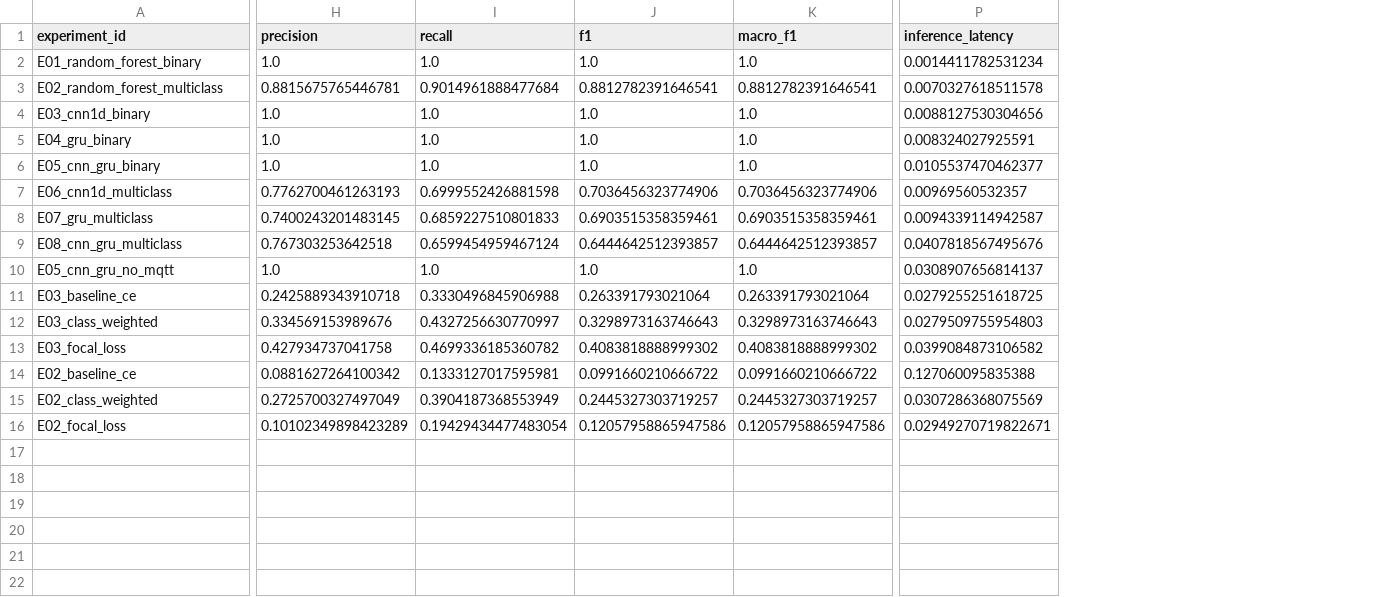
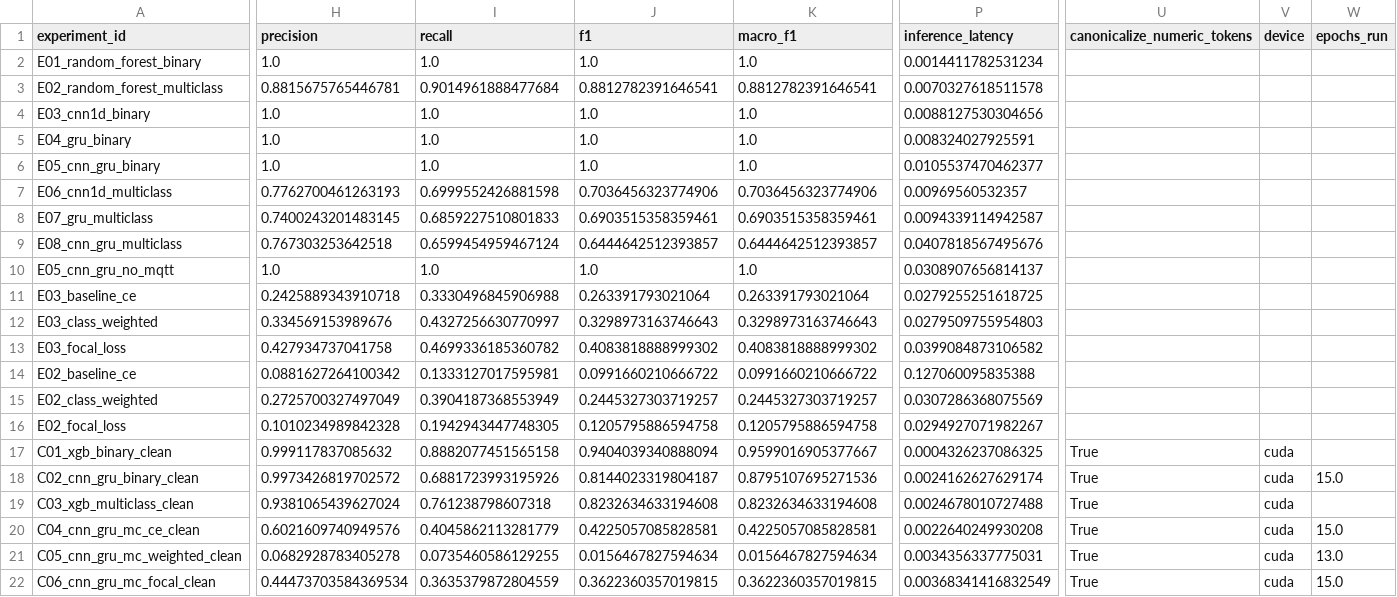
Before and after one commit to TAPAN-2835/IoT-IDS, a CSV file: results/experiment_registry.csv, drawn as a sheet; only a part is shown, gaps mark what is left out; rows hold the shown columns only; the diff covers the shown part only; the diff names each change by its address in the sheet, - before the commit and + after, or states it on an @@ line.

```diff
--- a/results/experiment_registry.csv
+++ b/results/experiment_registry.csv
+column U (canonicalize_numeric_tokens), empty
+column V (device), empty
+column W (epochs_run), empty
-H16 (precision): 0.10102349898423289
+H16 (precision): 0.1010234989842328
-I16 (recall): 0.19429434477483054
+I16 (recall): 0.1942943447748305
-J16 (f1): 0.12057958865947586
+J16 (f1): 0.1205795886594758
-K16 (macro_f1): 0.12057958865947586
+K16 (macro_f1): 0.1205795886594758
-P16 (inference_latency): 0.02949270719822671
+P16 (inference_latency): 0.0294927071982267
+row 17: C01_xgb_binary_clean | 0.999117837085632 | 0.8882077451565158 | 0.9404039340888094 | 0.9599016905377667 | 0.0004326237086325 | True | cuda
+row 18: C02_cnn_gru_binary_clean | 0.9973426819702572 | 0.6881723993195926 | 0.8144023319804187 | 0.8795107695271536 | 0.0024162627629174 | True | cuda | 15.0
+row 19: C03_xgb_multiclass_clean | 0.9381065439627024 | 0.761238798607318 | 0.8232634633194608 | 0.8232634633194608 | 0.0024678010727488 | True | cuda
+row 20: C04_cnn_gru_mc_ce_clean | 0.6021609740949576 | 0.4045862113281779 | 0.4225057085828581 | 0.4225057085828581 | 0.0022640249930208 | True | cuda | 15.0
+row 21: C05_cnn_gru_mc_weighted_clean | 0.0682928783405278 | 0.0735460586129255 | 0.0156467827594634 | 0.0156467827594634 | 0.0034356337775031 | True | cuda | 13.0
+row 22: C06_cnn_gru_mc_focal_clean | 0.44473703584369534 | 0.3635379872804559 | 0.3622360357019815 | 0.3622360357019815 | 0.00368341416832549 | True | cuda | 15.0
```
Also changed, not shown: 1 edited cell elsewhere in this file, 55 other files.
